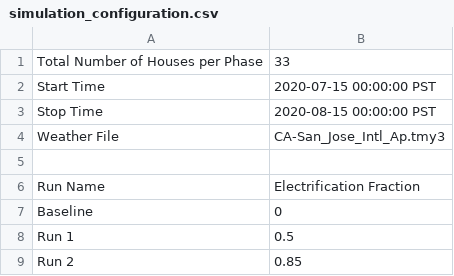
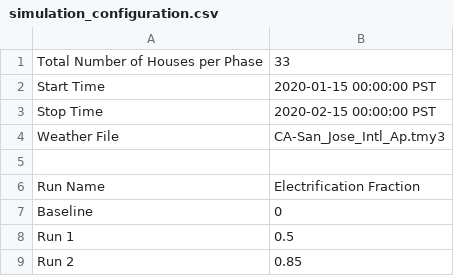
Before and after one commit to HectorTR/electrification_study, a CSV file: config/simulation_configuration.csv, drawn as a sheet.

Commit message:
Update simulation_configuration.csv

```diff
--- a/config/simulation_configuration.csv
+++ b/config/simulation_configuration.csv
@@ -1,4 +1,4 @@
 Total Number of Houses per Phase,33
-Start Time,2020-07-15 00:00:00 PST
-Stop Time,2020-08-15 00:00:00 PST
+Start Time,2020-01-15 00:00:00 PST
+Stop Time,2020-02-15 00:00:00 PST
 Weather File,CA-San_Jose_Intl_Ap.tmy3
```
